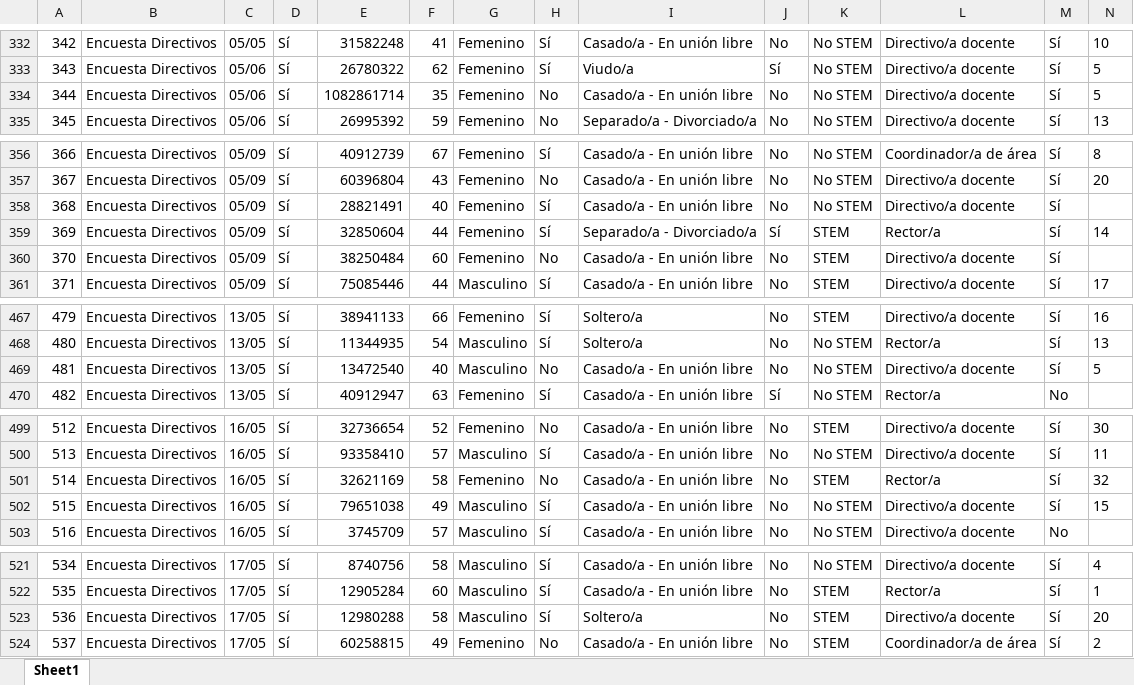
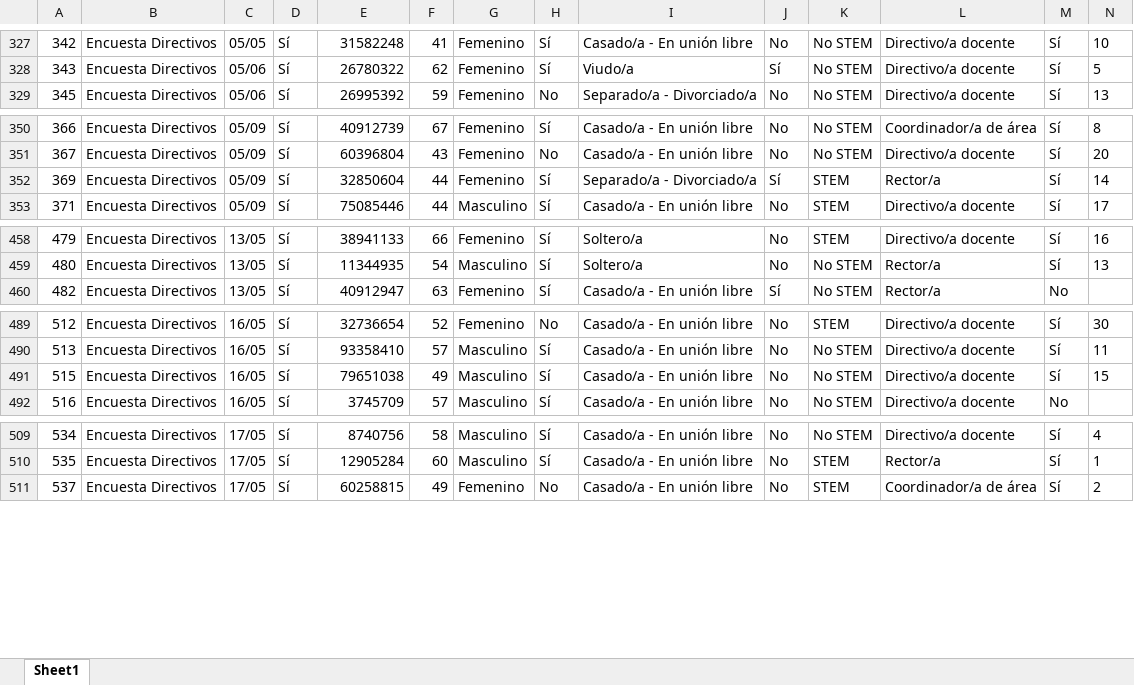
Before and after one commit to Grupo-Informatica-Educativa/CFK2022, an Excel workbook: data/descargables/DirectivosCFK.xlsx, sheet Sheet1, drawn as a sheet; only a part is shown, gaps mark what is left out; values as stored, in another font and other column widths than the file's, no borders; removed rows and columns are numbered as before the commit, all else as after; rows hold the shown columns only; the diff covers the shown part only; the diff names each change by its address in the sheet, - before the commit and + after, or states it on an @@ line.

```diff
--- a/data/descargables/DirectivosCFK.xlsx (sheet Sheet1)
+++ b/data/descargables/DirectivosCFK.xlsx (sheet Sheet1)
-row 334: 344 | Encuesta Directivos | 05/06 | Sí | 1082861714 | 35 | Femenino | No | Casado/a - En unión libre | No | No STEM | Directivo/a docente | Sí | 5
-row 358: 368 | Encuesta Directivos | 05/09 | Sí | 28821491 | 40 | Femenino | Sí | Casado/a - En unión libre | No | No STEM | Directivo/a docente | Sí
-row 360: 370 | Encuesta Directivos | 05/09 | Sí | 38250484 | 60 | Femenino | No | Casado/a - En unión libre | No | STEM | Directivo/a docente | Sí
-row 469: 481 | Encuesta Directivos | 13/05 | Sí | 13472540 | 40 | Masculino | No | Casado/a - En unión libre | No | No STEM | Directivo/a docente | Sí | 5
-row 501: 514 | Encuesta Directivos | 16/05 | Sí | 32621169 | 58 | Femenino | No | Casado/a - En unión libre | No | STEM | Rector/a | Sí | 32
-row 523: 536 | Encuesta Directivos | 17/05 | Sí | 12980288 | 58 | Masculino | Sí | Soltero/a | No | STEM | Directivo/a docente | Sí | 20
```
Also changed, not shown: 1 added row and 15 removed rows elsewhere in this sheet, data/descargables/PlanCFK.xlsx, utils/cleaners/bot/eliminados/Eliminados_directivos.xlsx, 17 other files.
